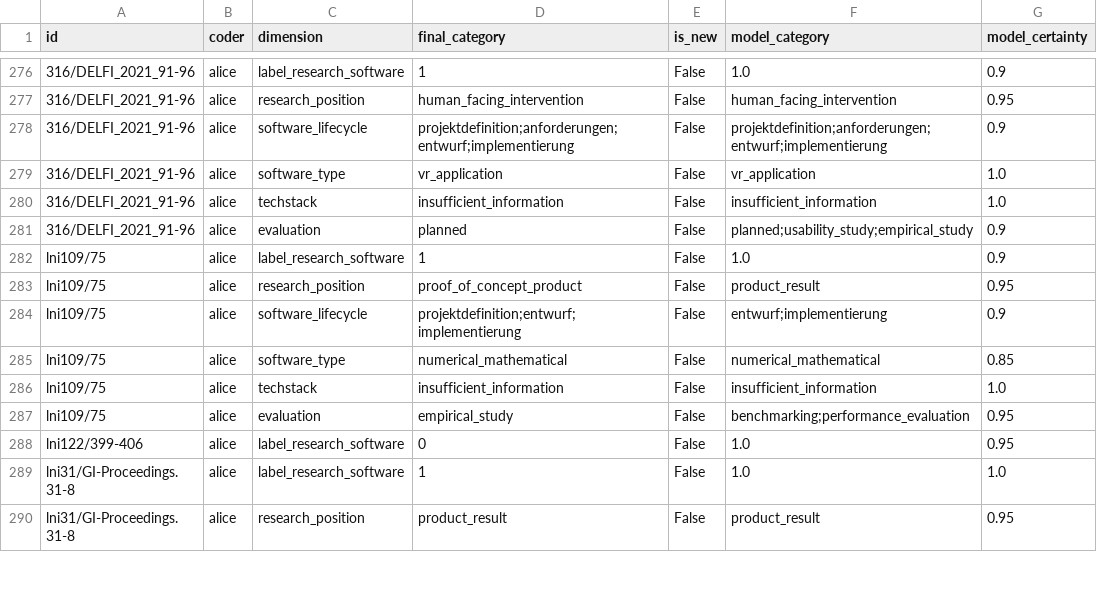
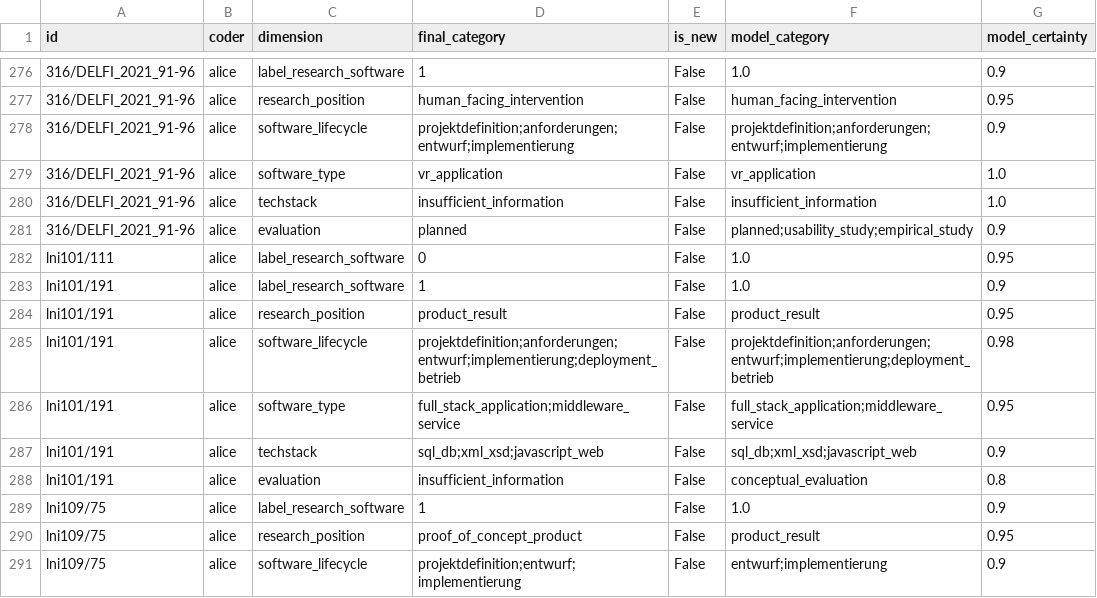
Before and after one commit to juliandehne/lni_study, a CSV file: goldstandard/coding_alice.csv, drawn as a sheet; only a part is shown, gaps mark what is left out; the shorter side is filled out with more unchanged rows; the diff names each change by its address in the sheet, - before the commit and + after, or states it on an @@ line.

Commit message:
Code lni101/111 + lni101/191, re-anchor conceptual_evaluation
Gold coding (alice), papers 66 and 67 of the frame:

- lni101/111 (CLAAS Telematics): rejected at gate 0. Vendor paper from
  Agrocom/CLAAS about a commercial farm-management product; no research
  question, no research process supported. The commercial/operational
  clause of the gate definition decides it.
- lni101/191 (Unternehmensvergleich Milchrind, MLU Halle, DFG project):
  accepted. product_result; projektdefinition..deployment_betrieb;
  full_stack_application;middleware_service; sql_db;xml_xsd;javascript_web;
  evaluation insufficient_information.

Schema (both boundary shifts, logged in SCHEMA_CHANGELOG.md with the ids
coded under the old wording; no key added, renamed, removed or re-scoped):

- conceptual_evaluation now names its deciding criterion: what is judged is
  the concept behind the software (process/data model, design, plausibility),
  not the software itself. A bare feasibility demo falls to
  insufficient_information. The old wording named only a form of evaluation
  and attracted every implementation-only paper.
- middleware_data_processing_system moved from the examples: of
  full_stack_application to those of middleware_service.

check_schema_integrity.py OK.

```diff
--- a/goldstandard/coding_alice.csv
+++ b/goldstandard/coding_alice.csv
+row 282: lni101/111 | alice | label_research_software | 0 | False | 1.0 | 0.95
+row 283: lni101/191 | alice | label_research_software | 1 | False | 1.0 | 0.9
+row 284: lni101/191 | alice | research_position | product_result | False | product_result | 0.95
+row 285: lni101/191 | alice | software_lifecycle | projektdefinition;anforderungen;entwurf;implementierung;deployment_betrieb | False | projektdefinition;anforderungen;entwurf;implementierung;deployment_betrieb | 0.98
+row 286: lni101/191 | alice | software_type | full_stack_application;middleware_service | False | full_stack_application;middleware_service | 0.95
+row 287: lni101/191 | alice | techstack | sql_db;xml_xsd;javascript_web | False | sql_db;xml_xsd;javascript_web | 0.9
+row 288: lni101/191 | alice | evaluation | insufficient_information | False | conceptual_evaluation | 0.8
```
Also changed, not shown: 2 other files.
